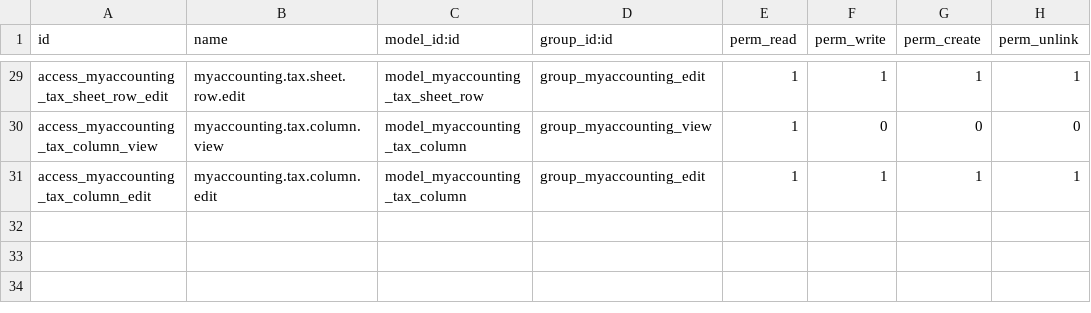
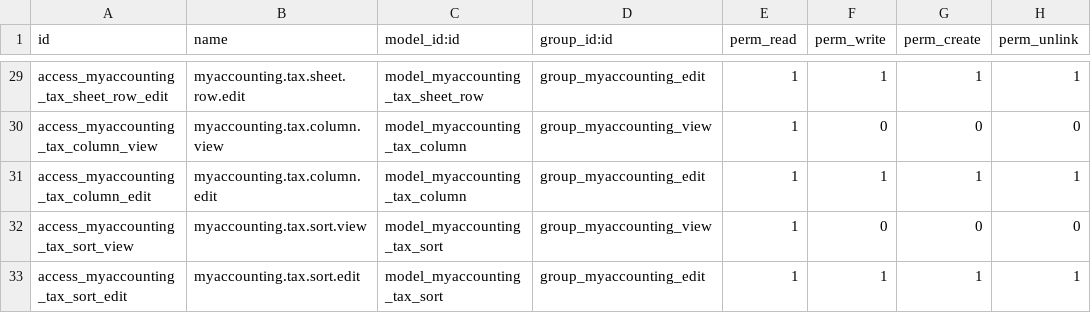
Before and after one commit to mohadmasri/odoo-custom-plugins-masri, a CSV file: my_accounting/security/ir.model.access.csv, drawn as a sheet; only a part is shown, gaps mark what is left out.

```diff
--- a/my_accounting/security/ir.model.access.csv
+++ b/my_accounting/security/ir.model.access.csv
@@ -31 +31,3 @@ access_myaccounting_tax_column_view,myaccounting.tax.column.view,model_myaccount
 access_myaccounting_tax_column_edit,myaccounting.tax.column.edit,model_myaccounting_tax_column,group_myaccounting_edit,1,1,1,1
+access_myaccounting_tax_sort_view,myaccounting.tax.sort.view,model_myaccounting_tax_sort,group_myaccounting_view,1,0,0,0
+access_myaccounting_tax_sort_edit,myaccounting.tax.sort.edit,model_myaccounting_tax_sort,group_myaccounting_edit,1,1,1,1
```
Also changed, not shown: 5 other files.
